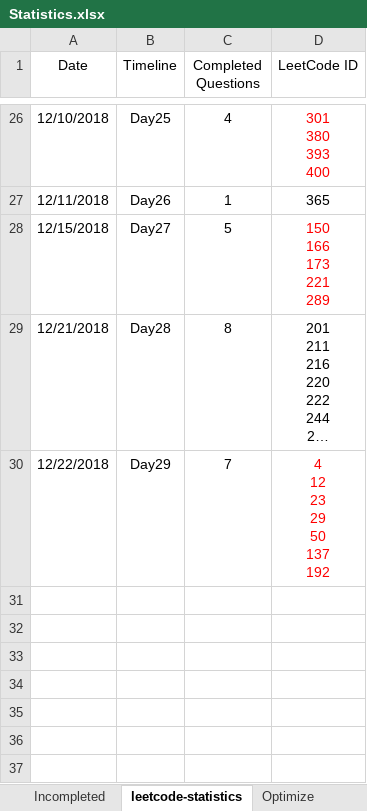
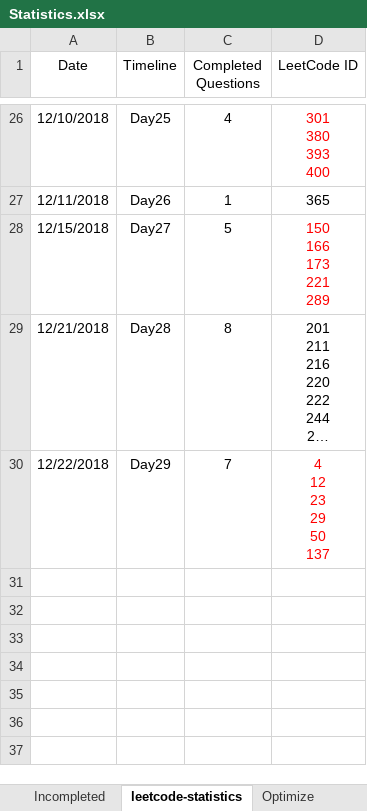
Before and after one commit to ManishLade/coding-practice, an Excel workbook: Interview/Statistics.xlsx, sheet leetcode-statistics, drawn as a sheet; only a part is shown, gaps mark what is left out; long unchanged cells end in …; values as stored, in another font and other column widths than the file's, no borders; table styles not drawn; ↵ is a line break in a cell; the diff names each change by its address in the sheet, - before the commit and + after, or states it on an @@ line.

```diff
--- a/Interview/Statistics.xlsx (sheet leetcode-statistics)
+++ b/Interview/Statistics.xlsx (sheet leetcode-statistics)
-D30 (LeetCode ID): 4 ↵ 12 ↵ 23 ↵ 29 ↵ 50 ↵ 137 ↵ 192
+D30 (LeetCode ID): 4 ↵ 12 ↵ 23 ↵ 29 ↵ 50 ↵ 137
```
Also changed, not shown: 2 other files.
